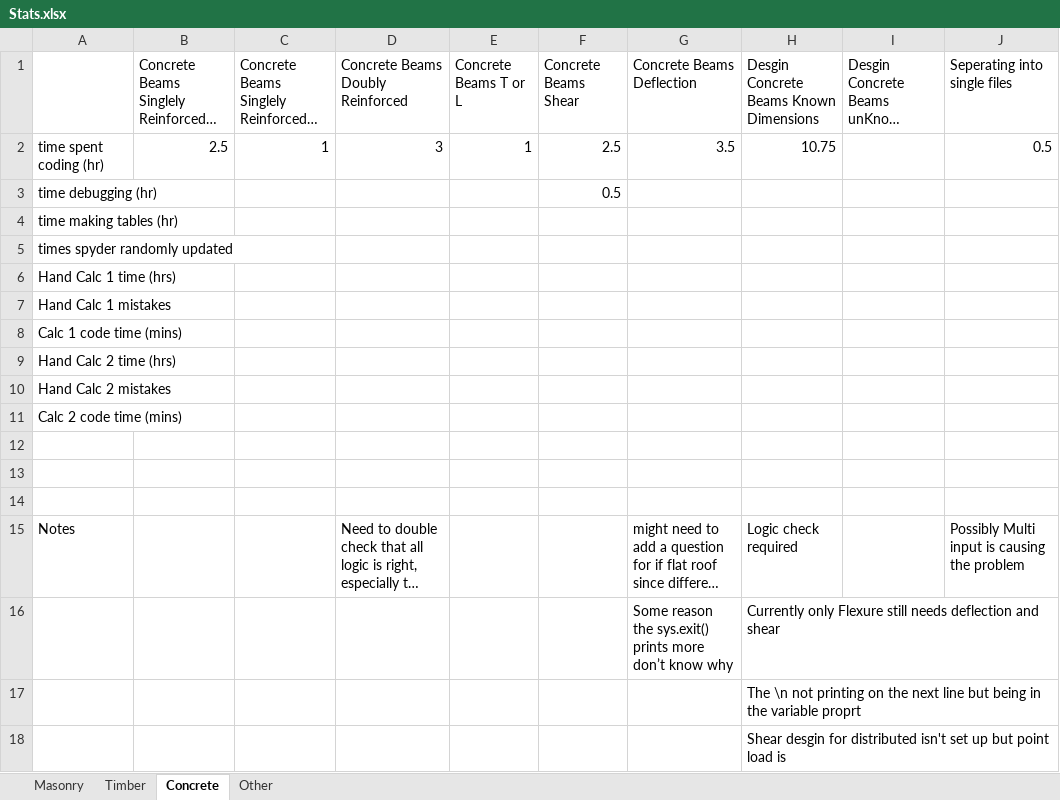
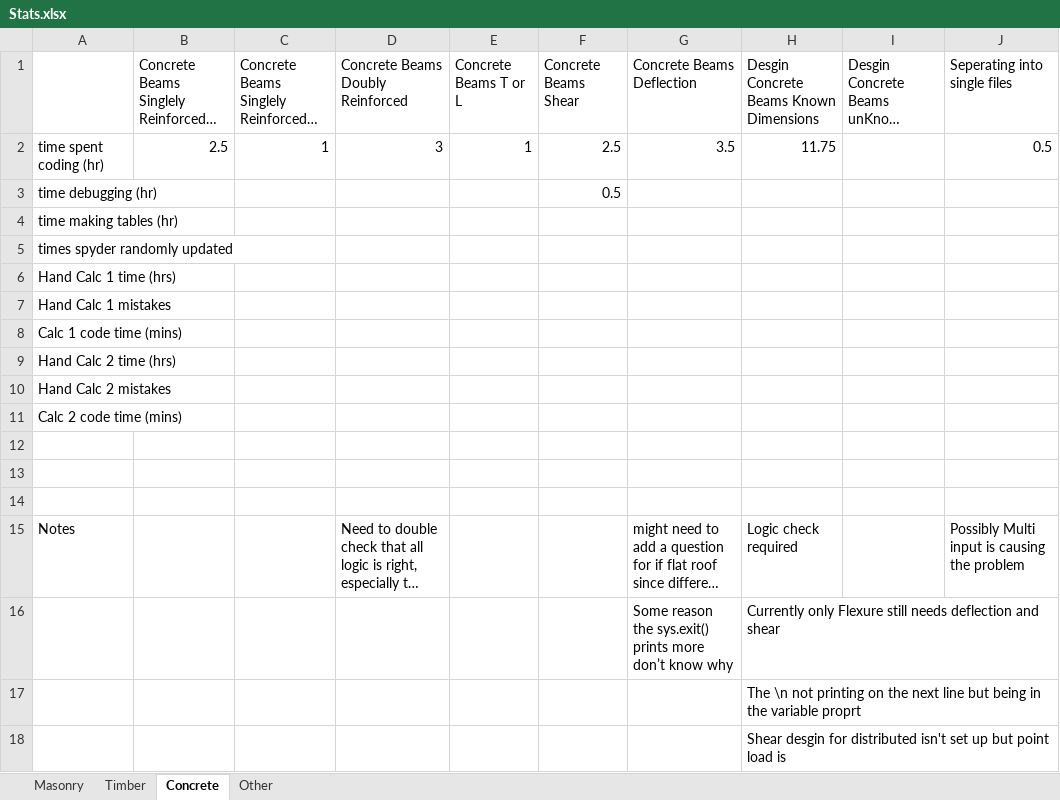
Before and after one commit to Mrocha711/Senior-Project-Code, an Excel workbook: Stats.xlsx, sheet Concrete, drawn as a sheet; long unchanged cells end in …; values as stored, in another font and other column widths than the file's, no borders; the diff names each change by its address in the sheet, - before the commit and + after, or states it on an @@ line.

Commit message:
Added deflection to concrete design along with a final print of all working desgined beams and its info

```diff
--- a/Stats.xlsx (sheet Concrete)
+++ b/Stats.xlsx (sheet Concrete)
-H2: 10.75
+H2: 11.75
```
Also changed, not shown: 1 other file.
